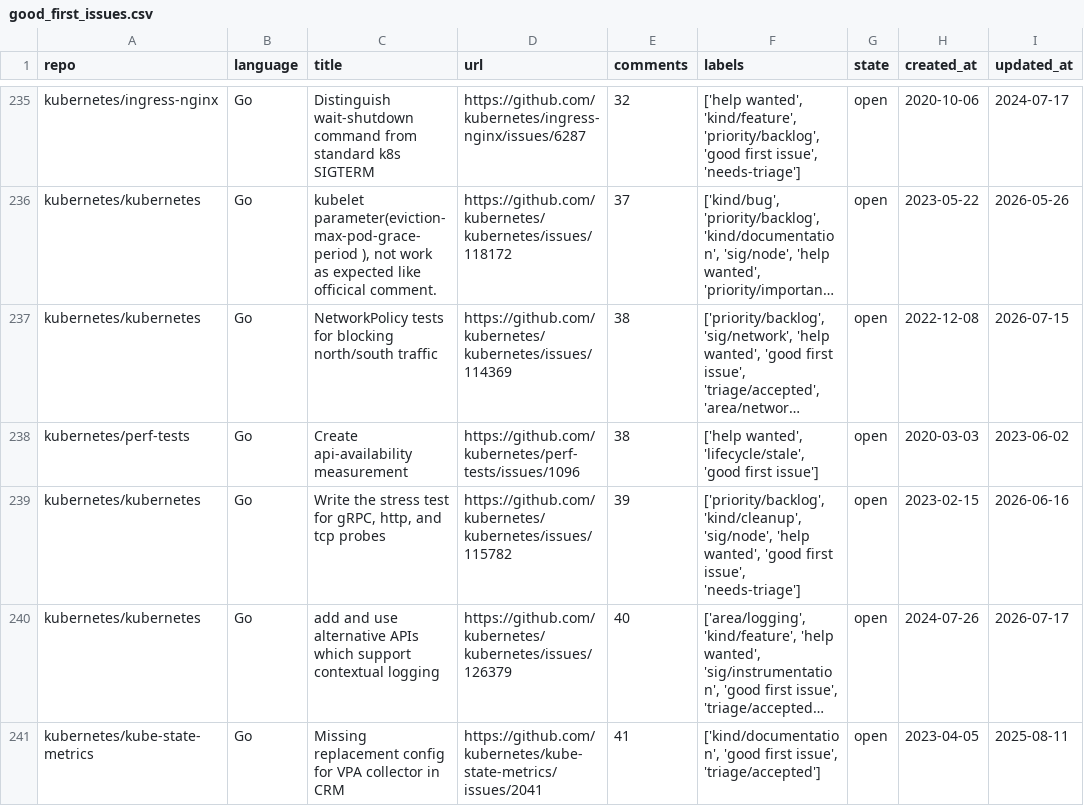
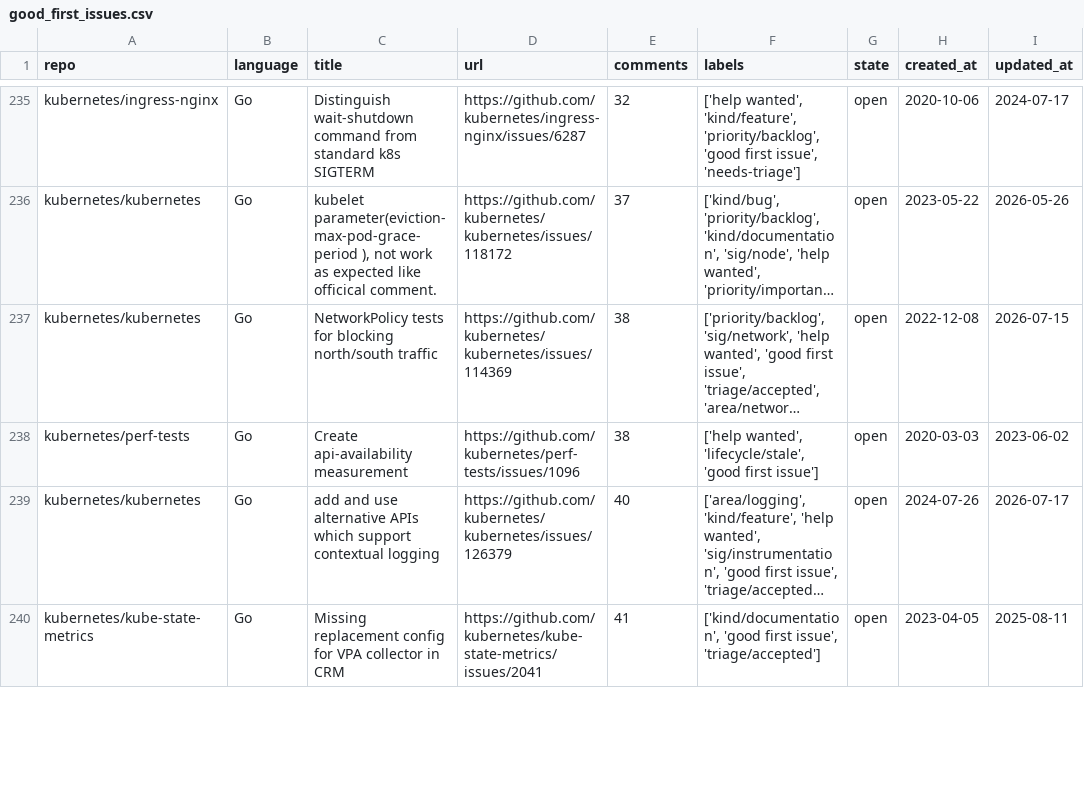
Before and after one commit to drkrillo/good-first-issues, a CSV file: good_first_issues.csv, drawn as a sheet; only a part is shown, gaps mark what is left out; long unchanged cells end in …; removed rows and columns are numbered as before the commit, all else as after; the diff covers the shown part only; the diff names each change by its address in the sheet, - before the commit and + after, or states it on an @@ line.

```diff
--- a/good_first_issues.csv
+++ b/good_first_issues.csv
-row 239: kubernetes/kubernetes | Go | Write the stress test for gRPC, http, and tcp probes | https://github.com/kubernetes/kubernetes/issues/115782 | 39 | ['priority/backlog', 'kind/cleanup', 'sig/node', 'help wanted', 'good first issue', 'needs-triage'] | open | 2023-02-15 | 2026-06-16
```
Also changed, not shown: 4 added rows, 2 removed rows and 6 edited cells elsewhere in this file, 1 other file.
